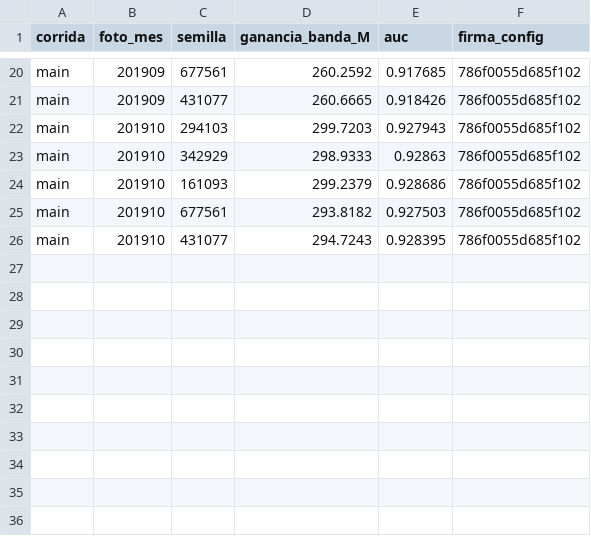
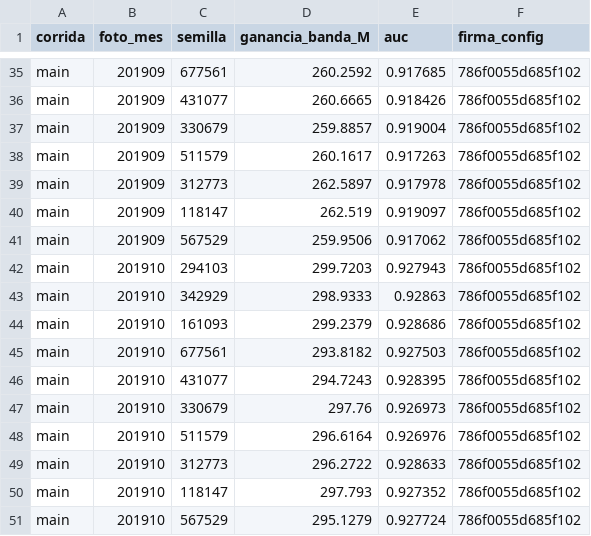
Before and after one commit to ezequielabregu/DMEyF-2026-experi-colab-feature_historico, a CSV file: resultados/pipeline/main_ganancias.csv, drawn as a sheet; only a part is shown, gaps mark what is left out; the diff covers the shown part only; the diff names each change by its address in the sheet, - before the commit and + after, or states it on an @@ line.

```diff
--- a/resultados/pipeline/main_ganancias.csv
+++ b/resultados/pipeline/main_ganancias.csv
+row 37: main | 201909 | 330679 | 259.8857 | 0.919004 | 786f0055d685f102
+row 38: main | 201909 | 511579 | 260.1617 | 0.917263 | 786f0055d685f102
+row 39: main | 201909 | 312773 | 262.5897 | 0.917978 | 786f0055d685f102
+row 40: main | 201909 | 118147 | 262.519 | 0.919097 | 786f0055d685f102
+row 41: main | 201909 | 567529 | 259.9506 | 0.917062 | 786f0055d685f102
+row 47: main | 201910 | 330679 | 297.76 | 0.926973 | 786f0055d685f102
+row 48: main | 201910 | 511579 | 296.6164 | 0.926976 | 786f0055d685f102
+row 49: main | 201910 | 312773 | 296.2722 | 0.928633 | 786f0055d685f102
+row 50: main | 201910 | 118147 | 297.793 | 0.927352 | 786f0055d685f102
+row 51: main | 201910 | 567529 | 295.1279 | 0.927724 | 786f0055d685f102
```
Also changed, not shown: 15 added rows elsewhere in this file, resultados/pipeline/main_huellas_pred.csv, resultados/pipeline/medias_moviles_3m_min2_comparacion.csv, 13 other files.
